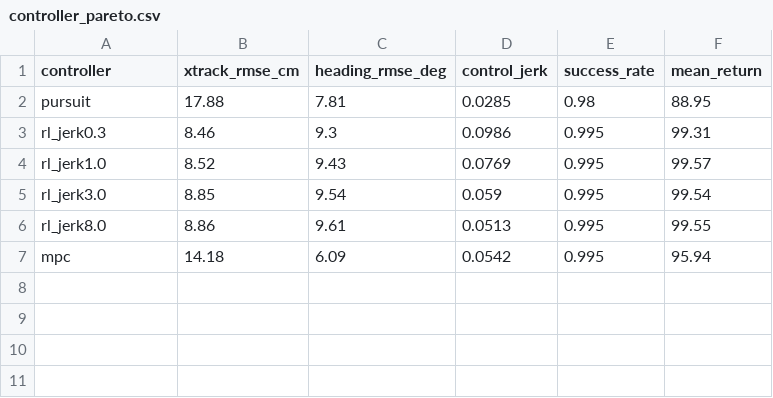
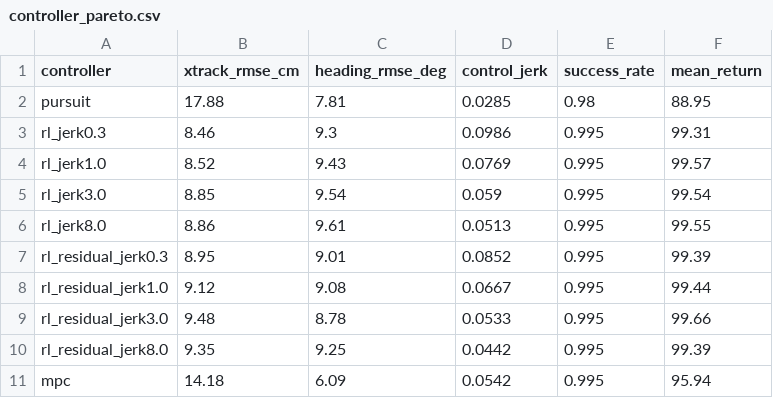
Before and after one commit to muneebelahimalik/auto_navigation_vidalia, a CSV file: results/controller_pareto.csv, drawn as a sheet.

```diff
--- a/results/controller_pareto.csv
+++ b/results/controller_pareto.csv
@@ -6,2 +6,6 @@ rl_jerk3.0,8.85,9.54,0.059,0.995,99.54
 rl_jerk8.0,8.86,9.61,0.0513,0.995,99.55
+rl_residual_jerk0.3,8.95,9.01,0.0852,0.995,99.39
+rl_residual_jerk1.0,9.12,9.08,0.0667,0.995,99.44
+rl_residual_jerk3.0,9.48,8.78,0.0533,0.995,99.66
+rl_residual_jerk8.0,9.35,9.25,0.0442,0.995,99.39
 mpc,14.18,6.09,0.0542,0.995,95.94
```
Also changed, not shown: 1 other file.
